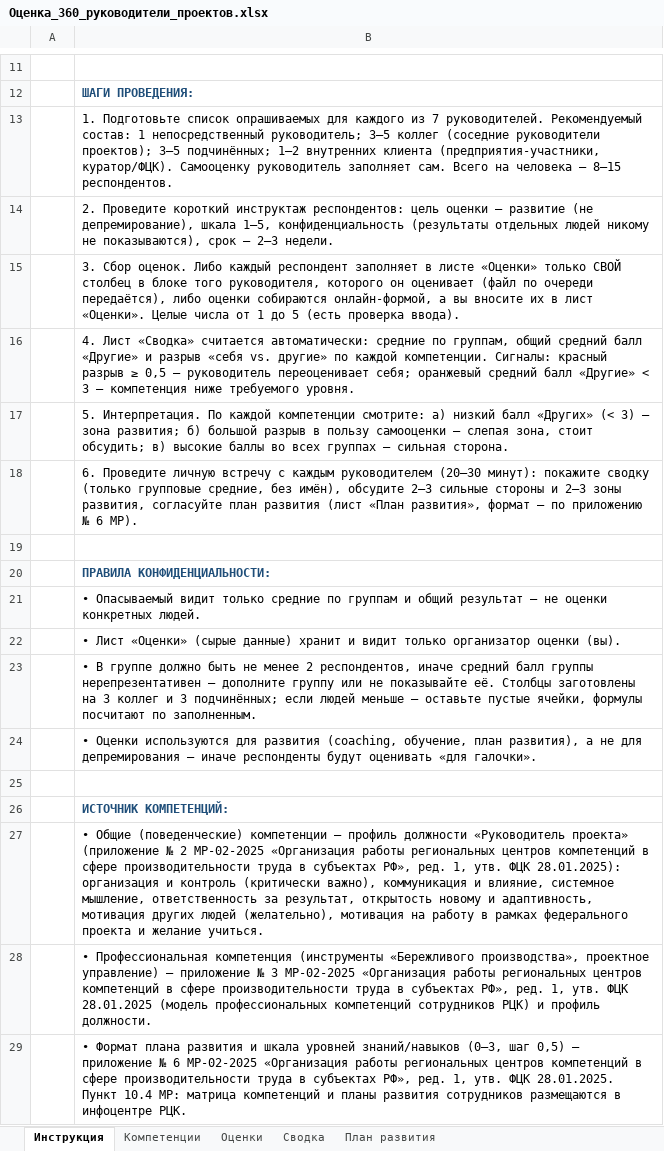
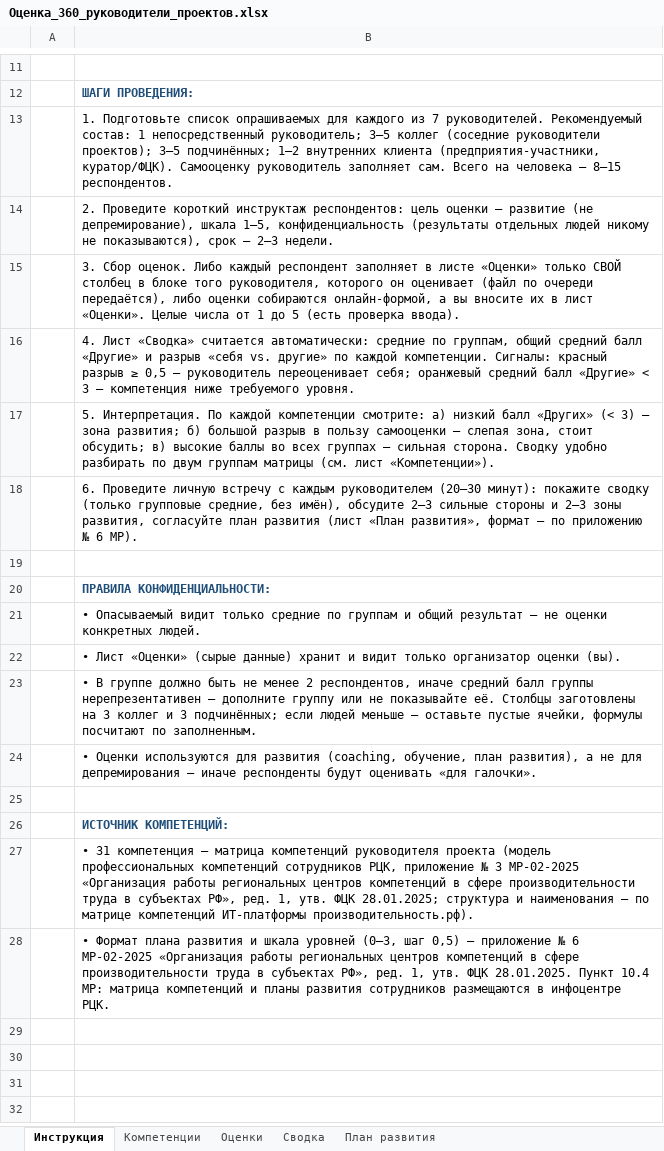
Before and after one commit to mrvladislavtkachenko-debug/-123, an Excel workbook: Оценка_360_руководители_проектов.xlsx, sheet Инструкция, drawn as a sheet; only a part is shown, gaps mark what is left out; values as stored, in another font and other column widths than the file's, no borders; the diff names each change by its address in the sheet, - before the commit and + after, or states it on an @@ line.

Commit message:
Компетенции 360: 31 навык по матрице компетенций РЦК (2 группы)
Co-authored-by: arena-agent <297053741+arena-agent@users.noreply.github.com>

```diff
--- a/Оценка_360_руководители_проектов.xlsx (sheet Инструкция)
+++ b/Оценка_360_руководители_проектов.xlsx (sheet Инструкция)
-B17: …сильная сторона.
+B17: …сильная сторона. Сводку удобно разбирать по двум группам матрицы (см. лист «Компетенции»).
-B27: • Общие (поведенческие) компетенции — профиль должности «Руководитель проекта» (приложение № 2 МР-02-2025 «Организация работы региональных центров компетенций в сфере производительности труда в субъектах РФ», ред. 1, утв. ФЦК 28.01.2025): организация и контроль (критически важно), коммуникация и влияние, системное мышление, ответственность за результат, открытость новому и адаптивность, мотивация других людей (желательно), мотивация на работу в рамках федерального проекта и желание учиться.
+B27: • 31 компетенция — матрица компетенций руководителя проекта (модель профессиональных компетенций сотрудников РЦК, приложение № 3 МР-02-2025 «Организация работы региональных центров компетенций в сфере производительности труда в субъектах РФ», ред. 1, утв. ФЦК 28.01.2025; структура и наименования — по матрице компетенций ИТ-платформы производительность.рф).
-B28: • Профессиональная компетенция (инструменты «Бережливого производства», проектное управление) — приложение № 3 МР-02-2025 «Организация работы региональных центров компетенций в сфере производительности труда в субъектах РФ», ред. 1, утв. ФЦК 28.01.2025 (модель профессиональных компетенций сотрудников РЦК) и профиль должности.
+B28: • Формат плана развития и шкала уровней (0–3, шаг 0,5) — приложение № 6 МР-02-2025 «Организация работы региональных центров компетенций в сфере производительности труда в субъектах РФ», ред. 1, утв. ФЦК 28.01.2025. Пункт 10.4 МР: матрица компетенций и планы развития сотрудников размещаются в инфоцентре РЦК.
-row 29:  | • Формат плана развития и шкала уровней знаний/навыков (0–3, шаг 0,5) — приложение № 6 МР-02-2025 «Организация работы региональных центров компетенций в сфере производительности труда в субъектах РФ», ред. 1, утв. ФЦК 28.01.2025. Пункт 10.4 МР: матрица компетенций и планы развития сотрудников размещаются в инфоцентре РЦК.
```
Also changed, not shown: sheet Сводка, sheet Оценки, sheet Компетенции, sheet План развития.
